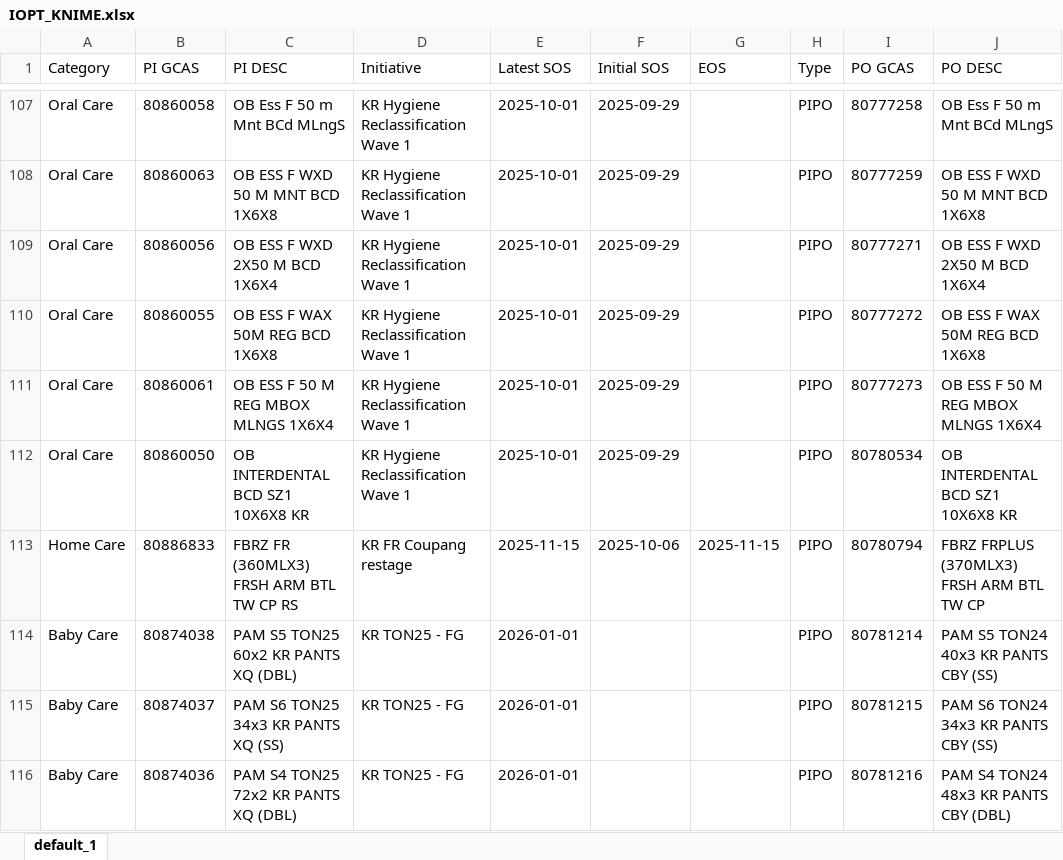
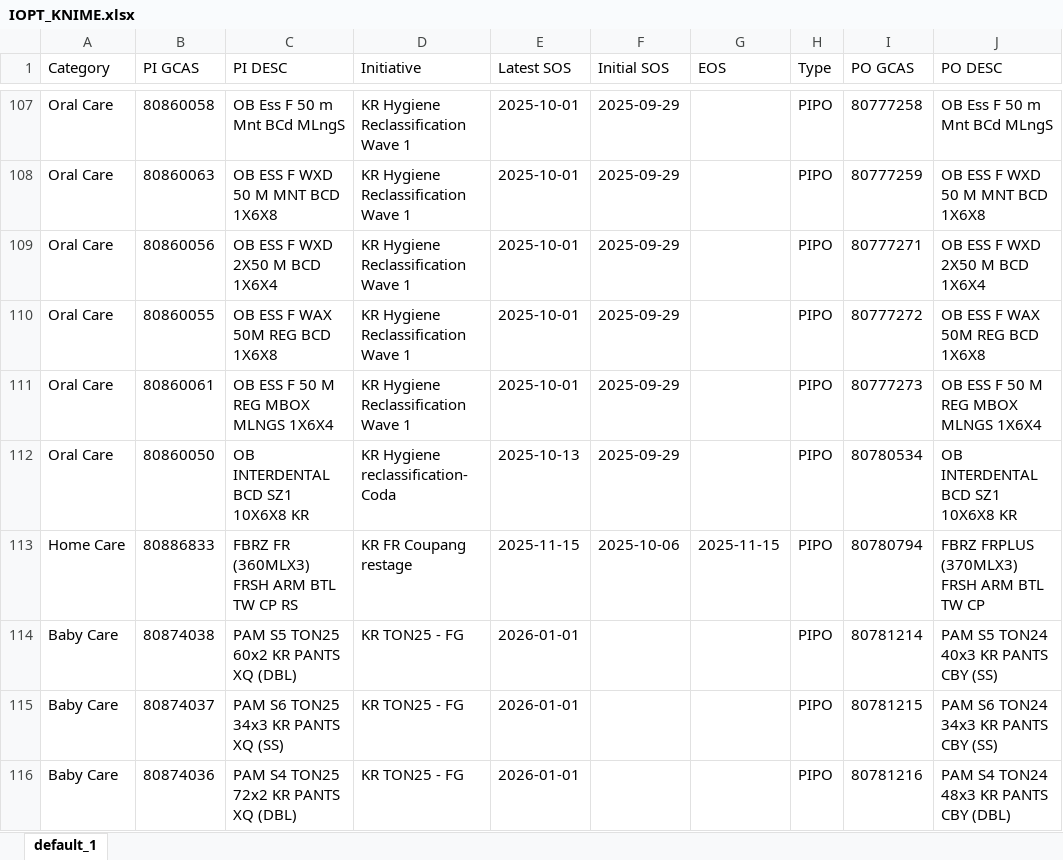
Before and after one commit to swanlee0729/pg.eagles.data, an Excel workbook: IOPT_KNIME.xlsx, sheet default_1, drawn as a sheet; only a part is shown, gaps mark what is left out; values as stored, in another font and other column widths than the file's, no borders; the diff covers the shown part only; the diff names each change by its address in the sheet, - before the commit and + after, or states it on an @@ line.

```diff
--- a/IOPT_KNIME.xlsx (sheet default_1)
+++ b/IOPT_KNIME.xlsx (sheet default_1)
-D112 (Initiative): KR Hygiene Reclassification Wave 1
+D112 (Initiative): KR Hygiene reclassification- Coda
-E112 (Latest SOS): 2025-10-01
+E112 (Latest SOS): 2025-10-13
```
Also changed, not shown: 13 edited cells elsewhere in this sheet, Inventory_KNIME.xlsx, MDT.xlsx, 6 other files.
